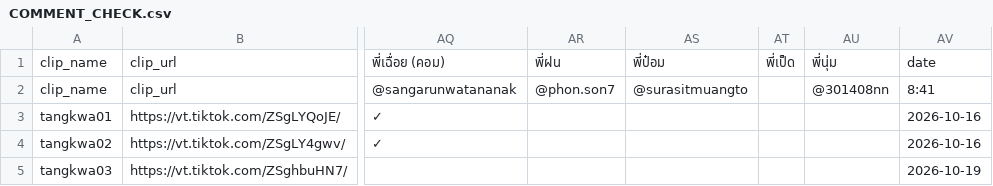
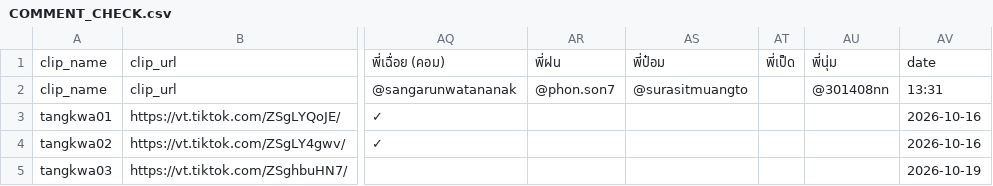
Before and after one commit to it-stm/tiktok, a CSV file: COMMENT_CHECK.csv, drawn as a sheet; only a part is shown, gaps mark what is left out; the diff names each change by its address in the sheet, - before the commit and + after, or states it on an @@ line.

Commit message:
Update TikTok comment report

```diff
--- a/COMMENT_CHECK.csv
+++ b/COMMENT_CHECK.csv
-AV2: 8:41
+AV2: 13:31
```
